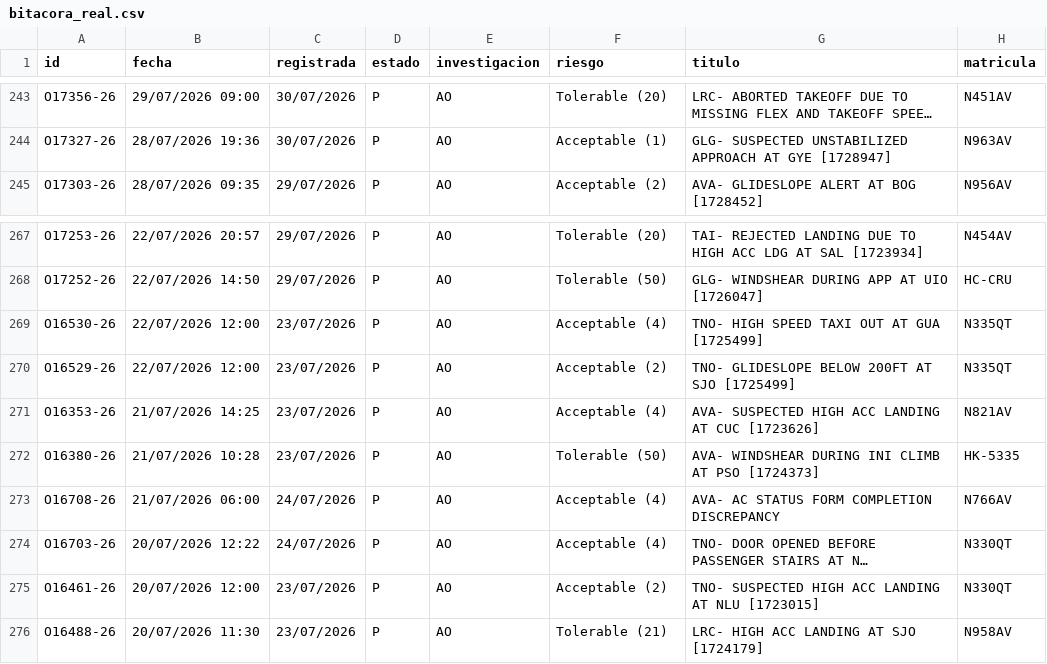
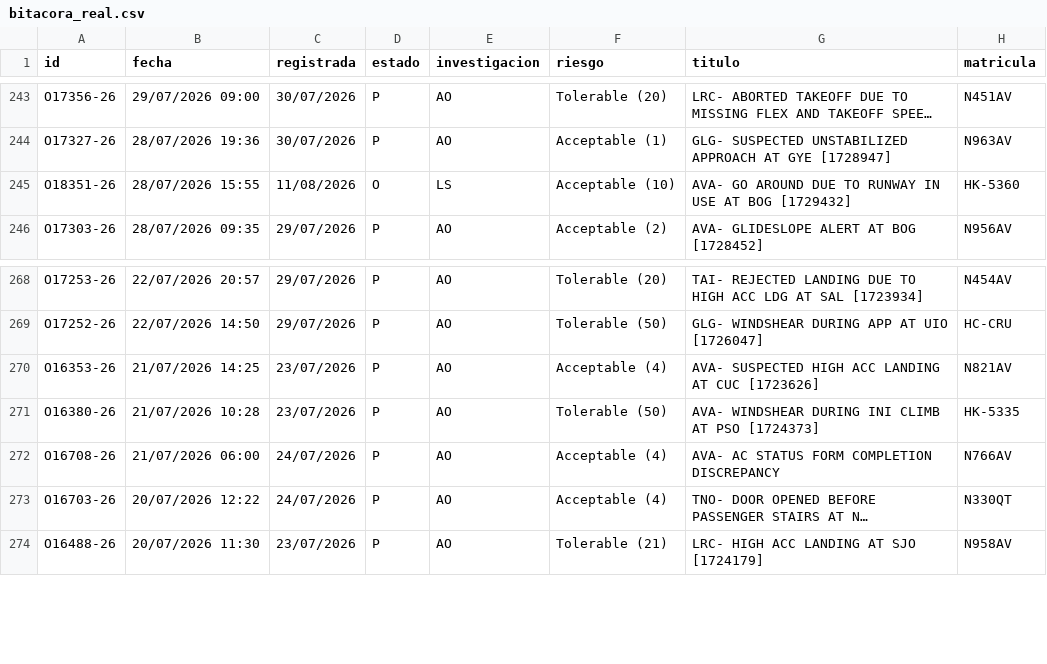
Before and after one commit to luibernip/segops, a CSV file: bitacora_real.csv, drawn as a sheet; only a part is shown, gaps mark what is left out; long unchanged cells end in …; removed rows and columns are numbered as before the commit, all else as after; the diff names each change by its address in the sheet, - before the commit and + after, or states it on an @@ line.

```diff
--- a/bitacora_real.csv
+++ b/bitacora_real.csv
+row 245: O18351-26 | 28/07/2026 15:55 | 11/08/2026 | O | LS | Acceptable (10) | AVA- GO AROUND DUE TO RUNWAY IN USE AT BOG [1729432] | HK-5360
-row 269: O16530-26 | 22/07/2026 12:00 | 23/07/2026 | P | AO | Acceptable (4) | TNO- HIGH SPEED TAXI OUT AT GUA [1725499] | N335QT
-row 270: O16529-26 | 22/07/2026 12:00 | 23/07/2026 | P | AO | Acceptable (2) | TNO- GLIDESLOPE BELOW 200FT AT SJO [1725499] | N335QT
-row 275: O16461-26 | 20/07/2026 12:00 | 23/07/2026 | P | AO | Acceptable (2) | TNO- SUSPECTED HIGH ACC LANDING AT NLU [1723015] | N330QT
```
Also changed, not shown: bitacora_grh.csv, bitacora_grh_real.csv, 2 other files.
